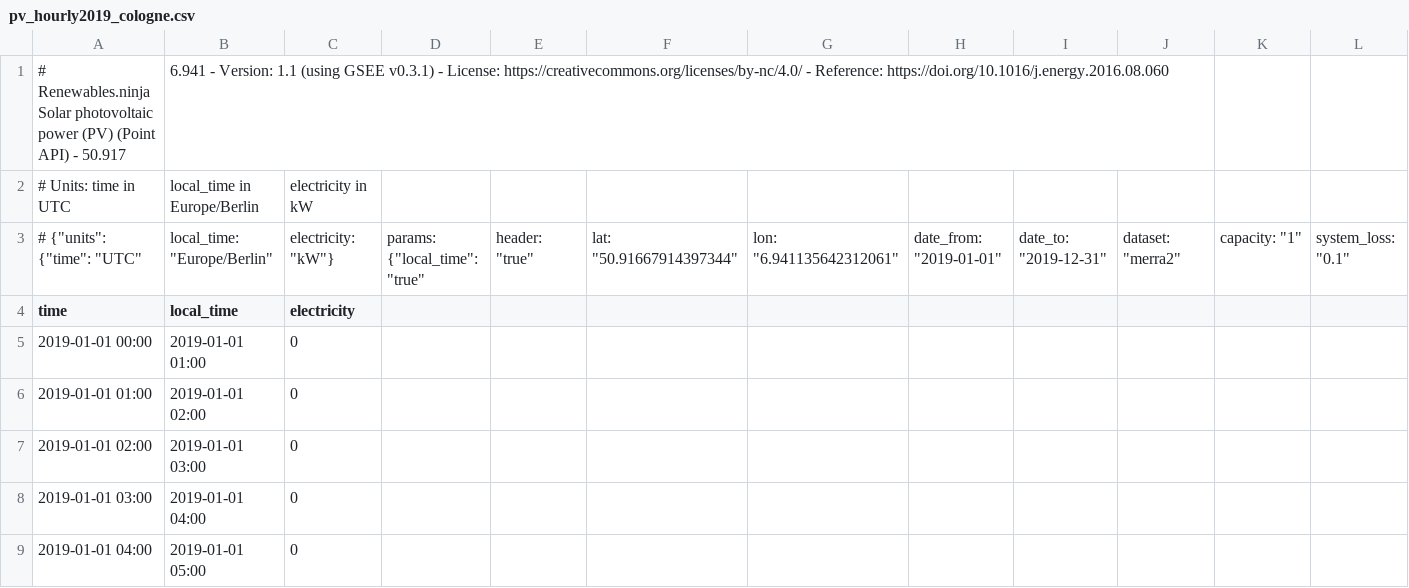
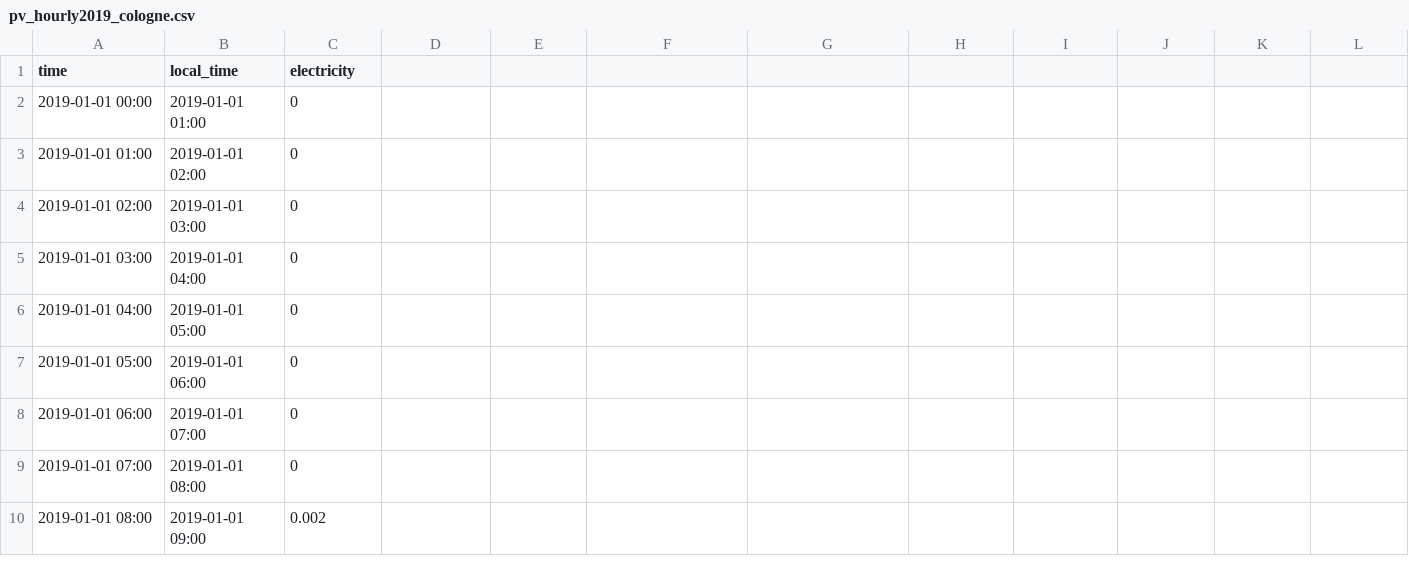
Before and after one commit to cgoebele/AMO_ws2425, a CSV file: Energy/IEEE24BUS/PV Data/pv_hourly2019_cologne.csv, drawn as a sheet; only a part is shown; the shorter side is filled out with more unchanged rows; rows hold the shown columns only; the diff names each change by its address in the sheet, - before the commit and + after, or states it on an @@ line.

Commit message:
Update pv_hourly2019_cologne.csv

```diff
--- a/Energy/IEEE24BUS/PV Data/pv_hourly2019_cologne.csv
+++ b/Energy/IEEE24BUS/PV Data/pv_hourly2019_cologne.csv
-row 1: # Renewables.ninja Solar photovoltaic power (PV) (Point API) - 50.917 | 6.941 - Version: 1.1 (using GSEE v0.3.1) - License: https://creativecommons.org/licenses/by-nc/4.0/ - Reference: https://doi.org/10.1016/j.energy.2016.08.060
-row 2: # Units: time in UTC | local_time in Europe/Berlin | electricity in kW
-row 3: # {"units": {"time": "UTC" | local_time: "Europe/Berlin" | electricity: "kW"} | params: {"local_time": "true" | header: "true" | lat: "50.91667914397344" | lon: "6.941135642312061" | date_from: "2019-01-01" | date_to: "2019-12-31" | dataset: "merra2" | capacity: "1" | system_loss: "0.1"
```
